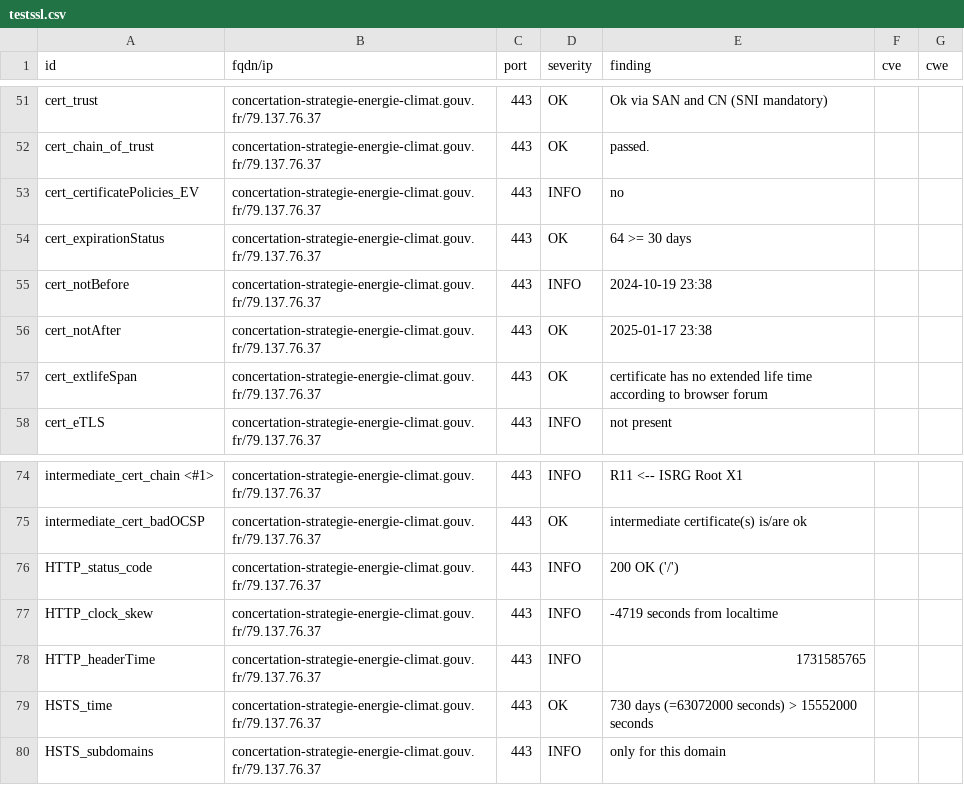
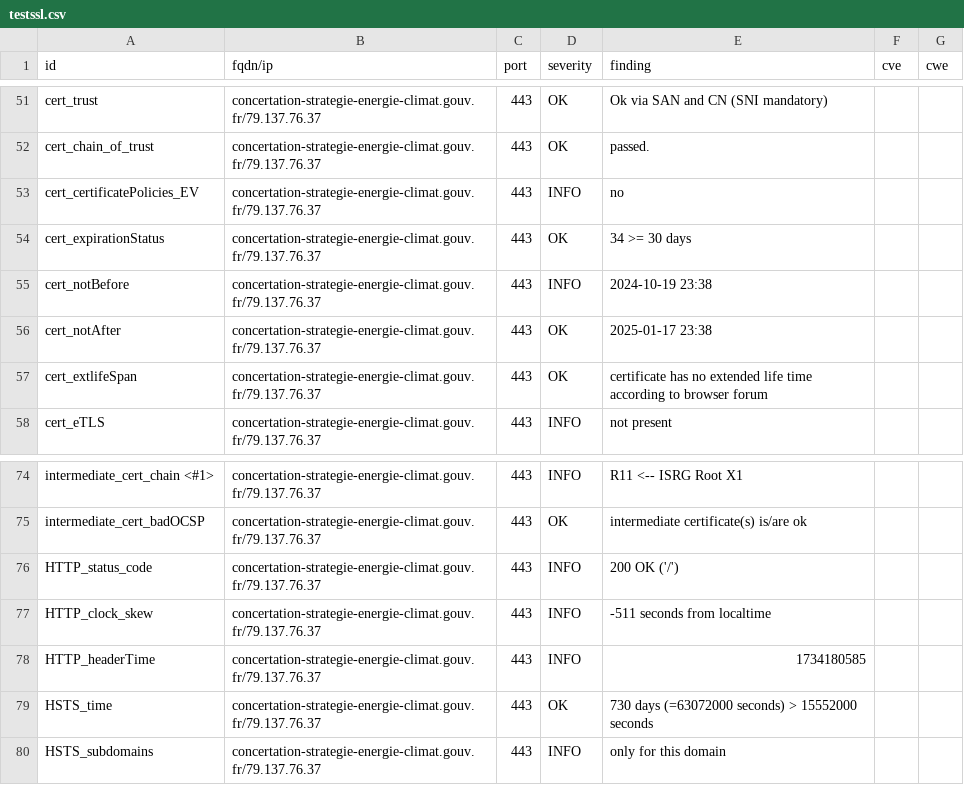
Before and after one commit to GKO-org/dashlordPrd3, a CSV file: results/aHR0cHM6Ly9jb25jZXJ0YXRpb24tc3RyYXRlZ2llLWVuZXJnaWUtY2xpbWF0LmdvdXYuZnI=/testssl.csv, drawn as a sheet; only a part is shown, gaps mark what is left out.

```diff
--- a/results/aHR0cHM6Ly9jb25jZXJ0YXRpb24tc3RyYXRlZ2llLWVuZXJnaWUtY2xpbWF0LmdvdXYuZnI=/testssl.csv
+++ b/results/aHR0cHM6Ly9jb25jZXJ0YXRpb24tc3RyYXRlZ2llLWVuZXJnaWUtY2xpbWF0LmdvdXYuZnI=/testssl.csv
@@ -53,3 +53,3 @@
 "cert_certificatePolicies_EV","concertation-strategie-energie-climat.gouv.fr/79.137.76.37","443","INFO","no","",""
-"cert_expirationStatus","concertation-strategie-energie-climat.gouv.fr/79.137.76.37","443","OK","64 >= 30 days","",""
+"cert_expirationStatus","concertation-strategie-energie-climat.gouv.fr/79.137.76.37","443","OK","34 >= 30 days","",""
 "cert_notBefore","concertation-strategie-energie-climat.gouv.fr/79.137.76.37","443","INFO","2024-10-19 23:38","",""
@@ -76,4 +76,4 @@
 "HTTP_status_code","concertation-strategie-energie-climat.gouv.fr/79.137.76.37","443","INFO","200 OK ('/')","",""
-"HTTP_clock_skew","concertation-strategie-energie-climat.gouv.fr/79.137.76.37","443","INFO","-4719 seconds from localtime","",""
-"HTTP_headerTime","concertation-strategie-energie-climat.gouv.fr/79.137.76.37","443","INFO","1731585765","",""
+"HTTP_clock_skew","concertation-strategie-energie-climat.gouv.fr/79.137.76.37","443","INFO","-511 seconds from localtime","",""
+"HTTP_headerTime","concertation-strategie-energie-climat.gouv.fr/79.137.76.37","443","INFO","1734180585","",""
 "HSTS_time","concertation-strategie-energie-climat.gouv.fr/79.137.76.37","443","OK","730 days (=63072000 seconds) > 15552000 seconds","",""
```
Also changed, not shown: 9 other files.
